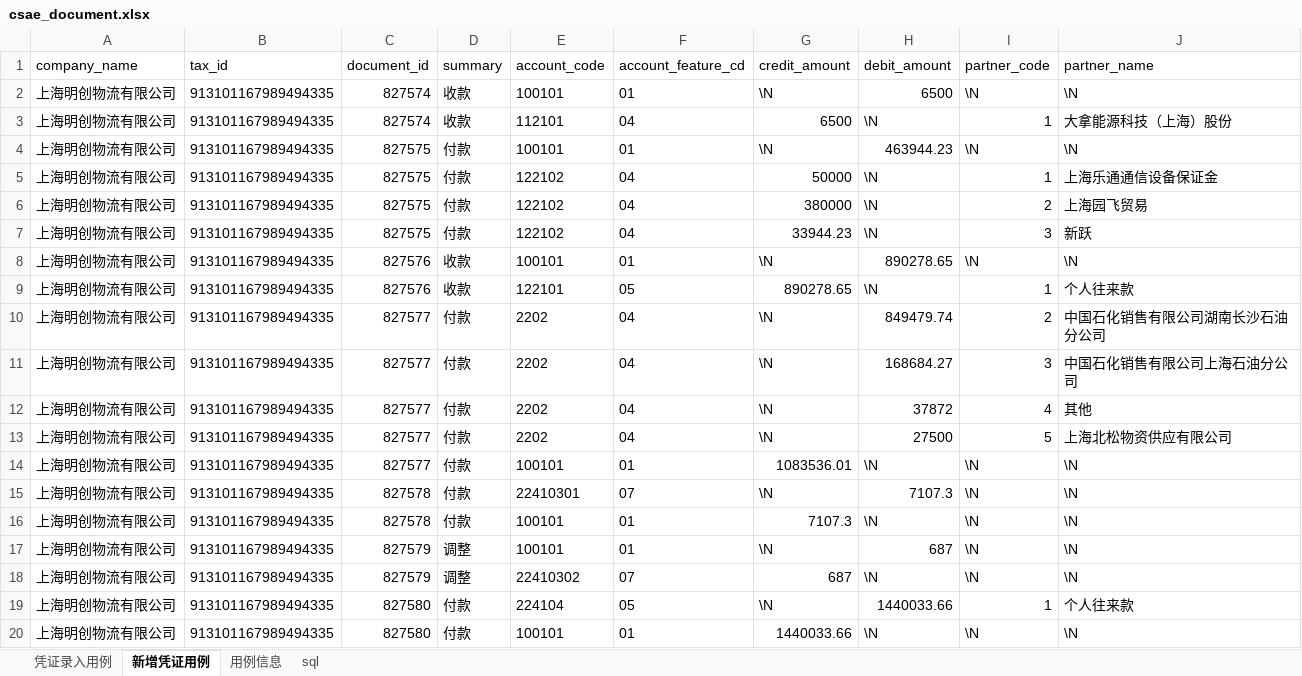
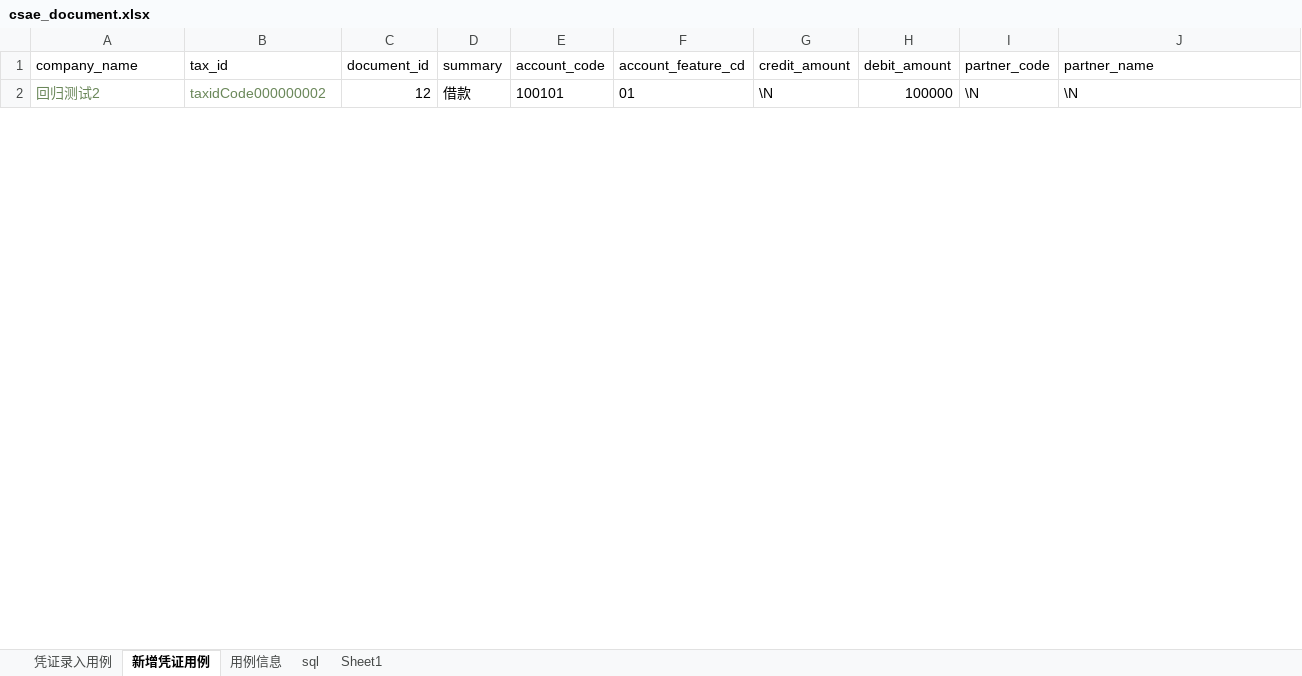
Before and after one commit to 282787906/AutomatedTest, an Excel workbook: code/testCases/csae_document.xlsx, sheet 新增凭证用例, drawn as a sheet; only a part is shown; values as stored, in another font and other column widths than the file's, no borders; removed rows and columns are numbered as before the commit, all else as after; the diff covers the shown part only; the diff names each change by its address in the sheet, - before the commit and + after, or states it on an @@ line.

```diff
--- a/code/testCases/csae_document.xlsx (sheet 新增凭证用例)
+++ b/code/testCases/csae_document.xlsx (sheet 新增凭证用例)
+sheet tab: Sheet1
-A2 (company_name): 上海明创物流有限公司
+A2 (company_name): 回归测试2
-A2:B2 text colour: black
+A2:B2 text colour: #6A8759
-B2 (tax_id): 913101167989494335
+B2 (tax_id): taxidCode000000002
-C2 (document_id): 827574
+C2 (document_id): 12
-D2 (summary): 收款
+D2 (summary): 借款
-H2 (debit_amount): 6500
+H2 (debit_amount): 100000
-row 3: 上海明创物流有限公司 | 913101167989494335 | 827574 | 收款 | 112101 | 04 | 6500 | \N | 1 | 大拿能源科技（上海）股份
-row 4: 上海明创物流有限公司 | 913101167989494335 | 827575 | 付款 | 100101 | 01 | \N | 463944.23 | \N | \N
-row 5: 上海明创物流有限公司 | 913101167989494335 | 827575 | 付款 | 122102 | 04 | 50000 | \N | 1 | 上海乐通通信设备保证金
-row 6: 上海明创物流有限公司 | 913101167989494335 | 827575 | 付款 | 122102 | 04 | 380000 | \N | 2 | 上海园飞贸易
-row 7: 上海明创物流有限公司 | 913101167989494335 | 827575 | 付款 | 122102 | 04 | 33944.23 | \N | 3 | 新跃
-row 8: 上海明创物流有限公司 | 913101167989494335 | 827576 | 收款 | 100101 | 01 | \N | 890278.65 | \N | \N
-row 9: 上海明创物流有限公司 | 913101167989494335 | 827576 | 收款 | 122101 | 05 | 890278.65 | \N | 1 | 个人往来款
-row 10: 上海明创物流有限公司 | 913101167989494335 | 827577 | 付款 | 2202 | 04 | \N | 849479.74 | 2 | 中国石化销售有限公司湖南长沙石油分公司
-row 11: 上海明创物流有限公司 | 913101167989494335 | 827577 | 付款 | 2202 | 04 | \N | 168684.27 | 3 | 中国石化销售有限公司上海石油分公司
-row 12: 上海明创物流有限公司 | 913101167989494335 | 827577 | 付款 | 2202 | 04 | \N | 37872 | 4 | 其他
-row 13: 上海明创物流有限公司 | 913101167989494335 | 827577 | 付款 | 2202 | 04 | \N | 27500 | 5 | 上海北松物资供应有限公司
-row 14: 上海明创物流有限公司 | 913101167989494335 | 827577 | 付款 | 100101 | 01 | 1083536.01 | \N | \N | \N
-row 15: 上海明创物流有限公司 | 913101167989494335 | 827578 | 付款 | 22410301 | 07 | \N | 7107.3 | \N | \N
-row 16: 上海明创物流有限公司 | 913101167989494335 | 827578 | 付款 | 100101 | 01 | 7107.3 | \N | \N | \N
-row 17: 上海明创物流有限公司 | 913101167989494335 | 827579 | 调整 | 100101 | 01 | \N | 687 | \N | \N
-row 18: 上海明创物流有限公司 | 913101167989494335 | 827579 | 调整 | 22410302 | 07 | 687 | \N | \N | \N
-row 19: 上海明创物流有限公司 | 913101167989494335 | 827580 | 付款 | 224104 | 05 | \N | 1440033.66 | 1 | 个人往来款
-row 20: 上海明创物流有限公司 | 913101167989494335 | 827580 | 付款 | 100101 | 01 | 1440033.66 | \N | \N | \N
```
Also changed, not shown: 1 added row and 10 removed rows elsewhere in this sheet, sheet 凭证录入用例, sheet sql, 20 other files.
